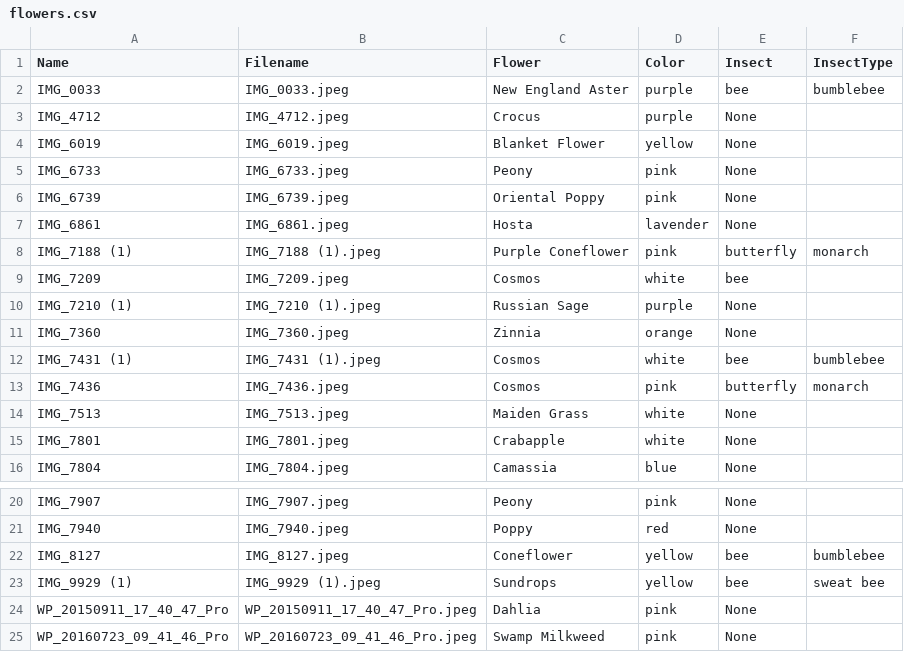
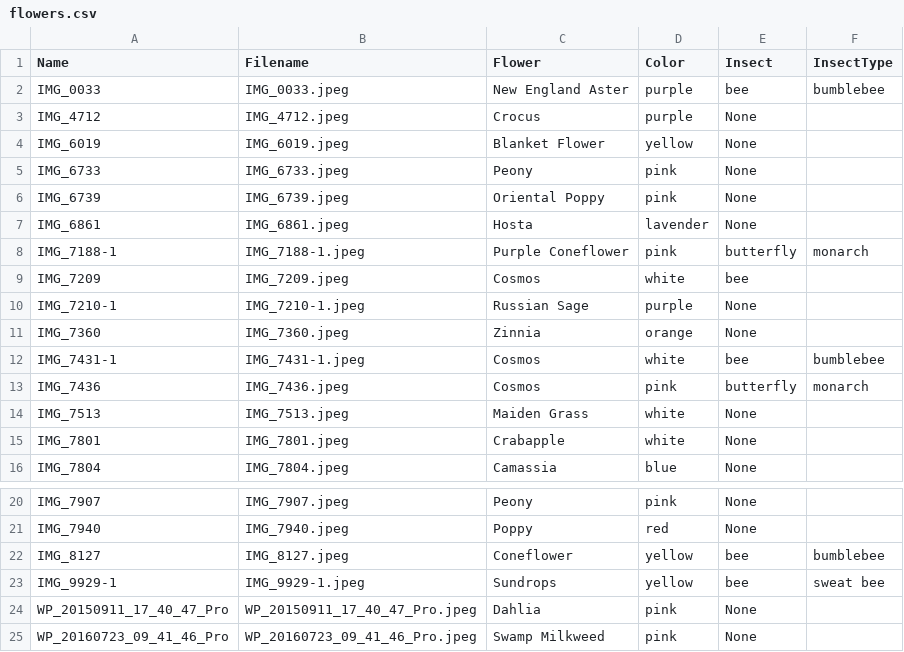
Before and after one commit to dkackman/flowers, a CSV file: flowers.csv, drawn as a sheet; only a part is shown, gaps mark what is left out.

Commit message:
Update .gitignore, enhance CLAUDE.md, refine README.md, modify flowers.csv, and improve generate_manifest.py

```diff
--- a/flowers.csv
+++ b/flowers.csv
@@ -7,7 +7,7 @@ IMG_6739,IMG_6739.jpeg,Oriental Poppy,pink,None,
 IMG_6861,IMG_6861.jpeg,Hosta,lavender,None,
-IMG_7188 (1),IMG_7188 (1).jpeg,Purple Coneflower,pink,butterfly,monarch
+IMG_7188-1,IMG_7188-1.jpeg,Purple Coneflower,pink,butterfly,monarch
 IMG_7209,IMG_7209.jpeg,Cosmos,white,bee,
-IMG_7210 (1),IMG_7210 (1).jpeg,Russian Sage,purple,None,
+IMG_7210-1,IMG_7210-1.jpeg,Russian Sage,purple,None,
 IMG_7360,IMG_7360.jpeg,Zinnia,orange,None,
-IMG_7431 (1),IMG_7431 (1).jpeg,Cosmos,white,bee,bumblebee
+IMG_7431-1,IMG_7431-1.jpeg,Cosmos,white,bee,bumblebee
 IMG_7436,IMG_7436.jpeg,Cosmos,pink,butterfly,monarch
@@ -22,3 +22,3 @@ IMG_7940,IMG_7940.jpeg,Poppy,red,None,
 IMG_8127,IMG_8127.jpeg,Coneflower,yellow,bee,bumblebee
-IMG_9929 (1),IMG_9929 (1).jpeg,Sundrops,yellow,bee,sweat bee
+IMG_9929-1,IMG_9929-1.jpeg,Sundrops,yellow,bee,sweat bee
 WP_20150911_17_40_47_Pro,WP_20150911_17_40_47_Pro.jpeg,Dahlia,pink,None,
```
Also changed, not shown: 4 other files.
